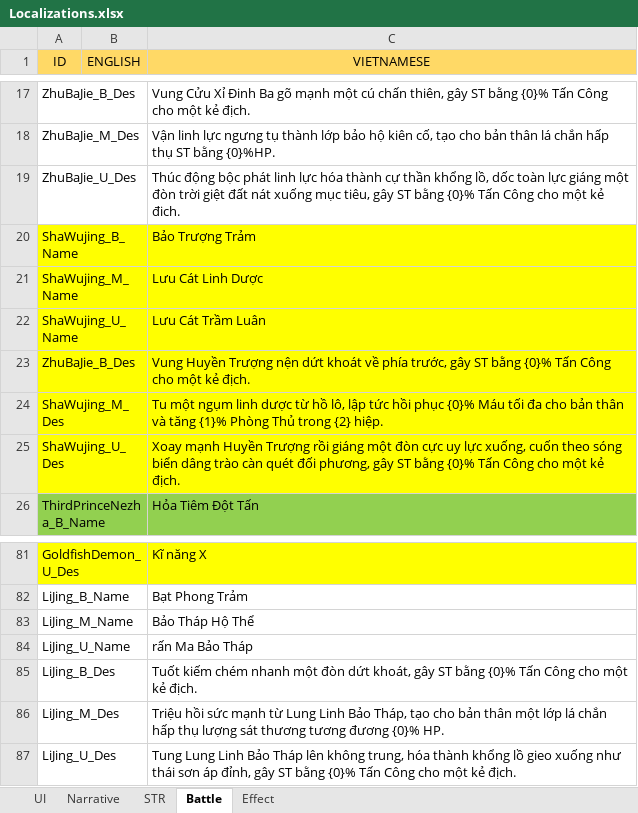
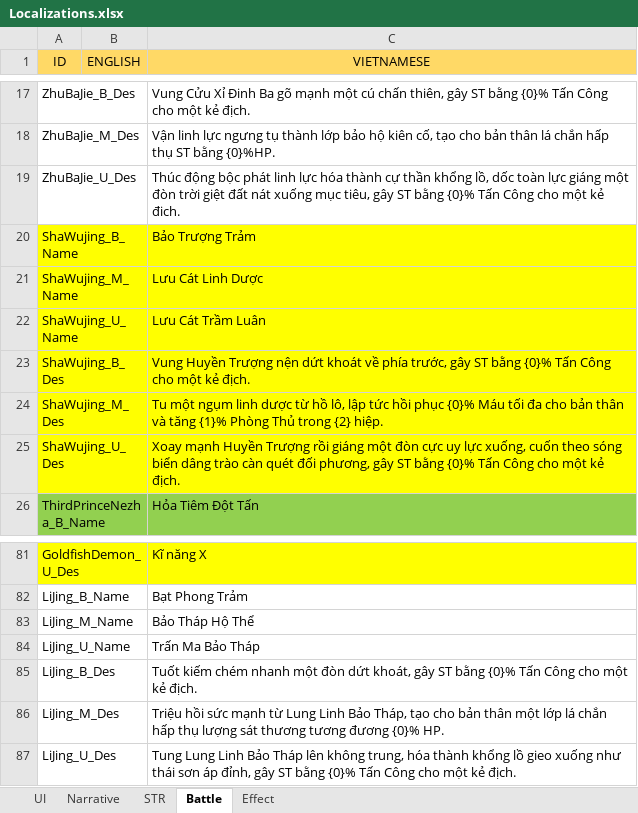
Before and after one commit to NhacPhi/MyTemplate, an Excel workbook: Tool/data/Localizations.xlsx, sheet Battle, drawn as a sheet; only a part is shown, gaps mark what is left out; values as stored, in another font and other column widths than the file's, no borders; the diff names each change by its address in the sheet, - before the commit and + after, or states it on an @@ line.

```diff
--- a/Tool/data/Localizations.xlsx (sheet Battle)
+++ b/Tool/data/Localizations.xlsx (sheet Battle)
-A23 (ID): ZhuBaJie_B_Des
+A23 (ID): ShaWujing_B_Des
-C84 (VIETNAMESE): rấn Ma Bảo Tháp
+C84 (VIETNAMESE): Trấn Ma Bảo Tháp
```
Also changed, not shown: Tool/data/GameNarrative.xlsx, 48 other files.
